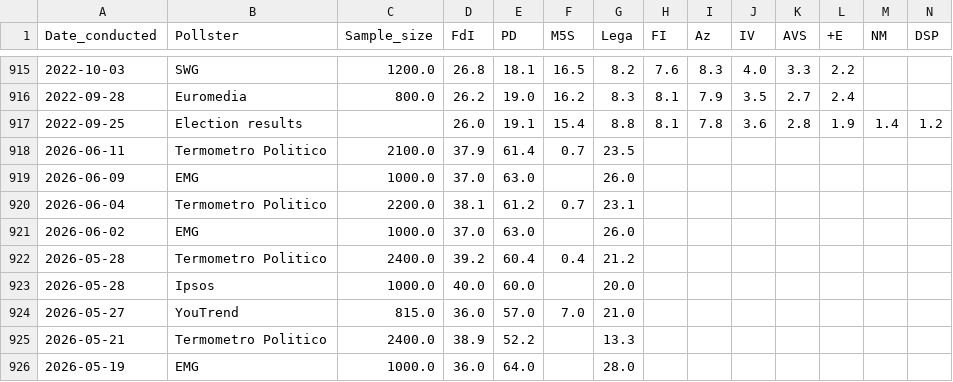
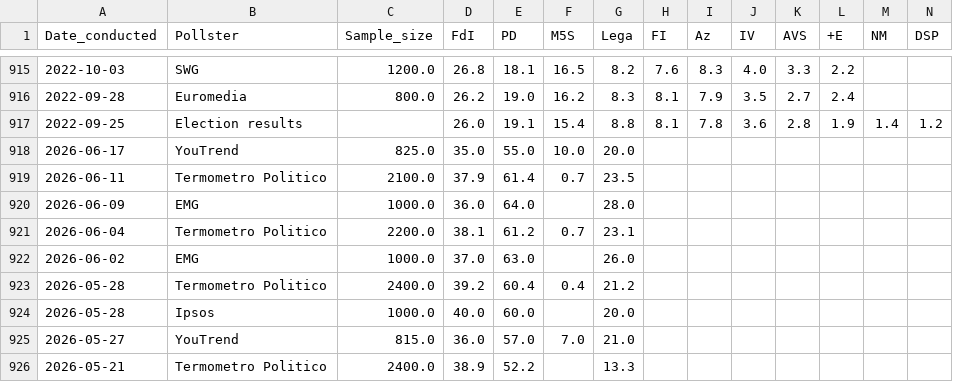
Before and after one commit to Andrevitali/PollsProject, a CSV file: Italy_polls_clean.csv, drawn as a sheet; only a part is shown, gaps mark what is left out; the shorter side is filled out with more unchanged rows; addresses are those after the commit; rows hold the shown columns only; the diff names each change by its address in the sheet, - before the commit and + after, or states it on an @@ line.

```diff
--- a/Italy_polls_clean.csv
+++ b/Italy_polls_clean.csv
+row 918: 2026-06-17 | YouTrend | 825.0 | 35.0 | 55.0 | 10.0 | 20.0
-D920 (FdI): 37.0
+D920 (FdI): 36.0
-E920 (PD): 63.0
+E920 (PD): 64.0
-G920 (Lega): 26.0
+G920 (Lega): 28.0
```
Also changed, not shown: Germany_national_polls_last5years_bs4.csv, Germany_polls_clean.csv, 4 other files.
